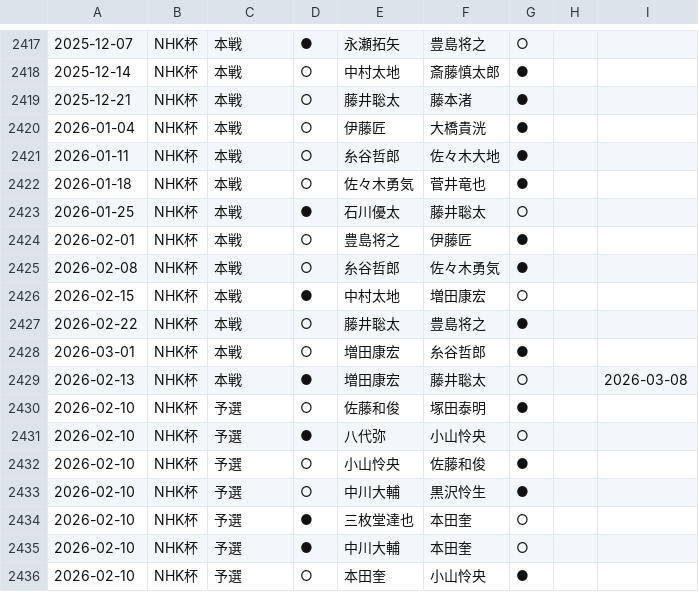
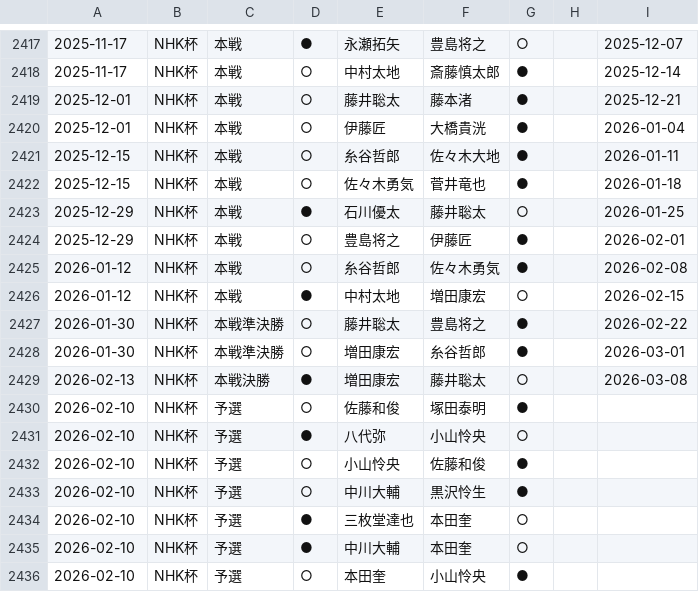
Before and after one commit to ulti-shogi/mate-shogi, a CSV file: result_2025.csv, drawn as a sheet; only a part is shown, gaps mark what is left out; the diff covers the shown part only.

```diff
--- a/result_2025.csv
+++ b/result_2025.csv
@@ -2417,14 +2417,14 @@
-2025-12-07,NHK杯,本戦,●,永瀬拓矢,豊島将之,○,,
-2025-12-14,NHK杯,本戦,○,中村太地,斎藤慎太郎,●,,
-2025-12-21,NHK杯,本戦,○,藤井聡太,藤本渚,●,,
-2026-01-04,NHK杯,本戦,○,伊藤匠,大橋貴洸,●,,
-2026-01-11,NHK杯,本戦,○,糸谷哲郎,佐々木大地,●,,
-2026-01-18,NHK杯,本戦,○,佐々木勇気,菅井竜也,●,,
-2026-01-25,NHK杯,本戦,●,石川優太,藤井聡太,○,,
-2026-02-01,NHK杯,本戦,○,豊島将之,伊藤匠,●,,
-2026-02-08,NHK杯,本戦,○,糸谷哲郎,佐々木勇気,●,,
-2026-02-15,NHK杯,本戦,●,中村太地,増田康宏,○,,
-2026-02-22,NHK杯,本戦,○,藤井聡太,豊島将之,●,,
-2026-03-01,NHK杯,本戦,○,増田康宏,糸谷哲郎,●,,
-2026-02-13,NHK杯,本戦,●,増田康宏,藤井聡太,○,,2026-03-08
+2025-11-17,NHK杯,本戦,●,永瀬拓矢,豊島将之,○,,2025-12-07
+2025-11-17,NHK杯,本戦,○,中村太地,斎藤慎太郎,●,,2025-12-14
+2025-12-01,NHK杯,本戦,○,藤井聡太,藤本渚,●,,2025-12-21
+2025-12-01,NHK杯,本戦,○,伊藤匠,大橋貴洸,●,,2026-01-04
+2025-12-15,NHK杯,本戦,○,糸谷哲郎,佐々木大地,●,,2026-01-11
+2025-12-15,NHK杯,本戦,○,佐々木勇気,菅井竜也,●,,2026-01-18
+2025-12-29,NHK杯,本戦,●,石川優太,藤井聡太,○,,2026-01-25
+2025-12-29,NHK杯,本戦,○,豊島将之,伊藤匠,●,,2026-02-01
+2026-01-12,NHK杯,本戦,○,糸谷哲郎,佐々木勇気,●,,2026-02-08
+2026-01-12,NHK杯,本戦,●,中村太地,増田康宏,○,,2026-02-15
+2026-01-30,NHK杯,本戦準決勝,○,藤井聡太,豊島将之,●,,2026-02-22
+2026-01-30,NHK杯,本戦準決勝,○,増田康宏,糸谷哲郎,●,,2026-03-01
+2026-02-13,NHK杯,本戦決勝,●,増田康宏,藤井聡太,○,,2026-03-08
 2026-02-10,NHK杯,予選,○,佐藤和俊,塚田泰明,●,,
```
Also changed, not shown: 64 edited cells elsewhere in this file, 1 other file.
